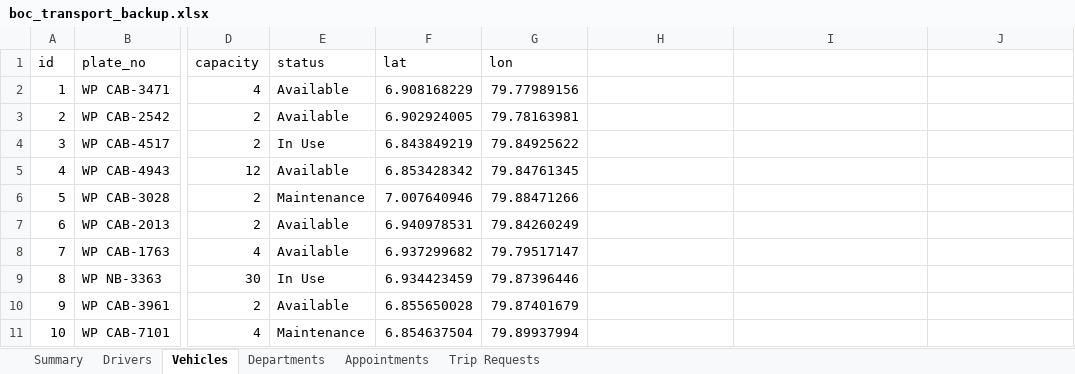
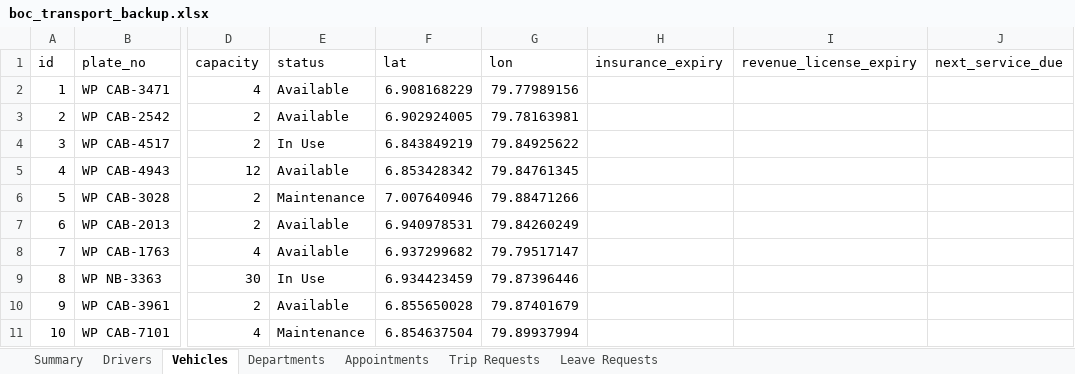
Before and after one commit to udan-insith/Fleet-transport-manager, an Excel workbook: boc_tms/boc_transport_backup.xlsx, sheet Vehicles, drawn as a sheet; only a part is shown, gaps mark what is left out; values as stored, in another font and other column widths than the file's, no borders; the diff names each change by its address in the sheet, - before the commit and + after, or states it on an @@ line.

```diff
--- a/boc_tms/boc_transport_backup.xlsx (sheet Vehicles)
+++ b/boc_tms/boc_transport_backup.xlsx (sheet Vehicles)
+sheet tab: Leave Requests
-H1: (empty)
+H1: insurance_expiry
-I1: (empty)
+I1: revenue_license_expiry
-J1: (empty)
+J1: next_service_due
```
Also changed, not shown: sheet Summary, sheet Trip Requests, sheet Appointments, 1 other file.
